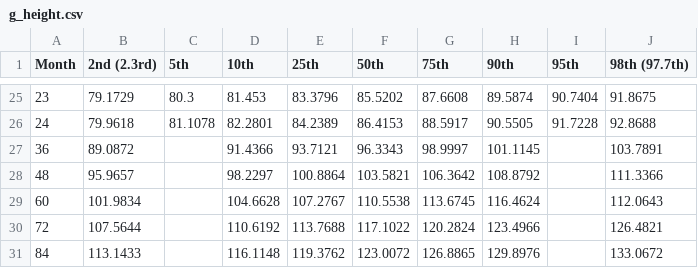
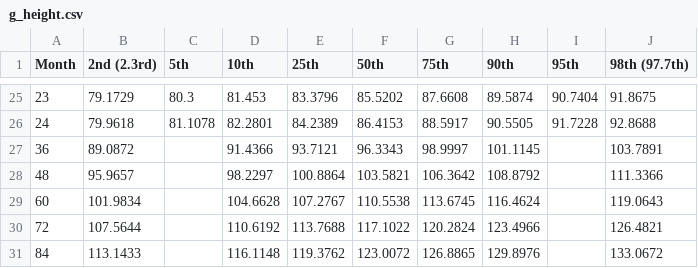
Before and after one commit to Mordimmer/growth-chart-calculator, a CSV file: code/centyle/g_height.csv, drawn as a sheet; only a part is shown, gaps mark what is left out.

```diff
--- a/code/centyle/g_height.csv
+++ b/code/centyle/g_height.csv
@@ -28,3 +28,3 @@ Month,2nd (2.3rd),5th,10th,25th,50th,75th,90th,95th,98th (97.7th)
 48,95.9657,,98.2297,100.8864,103.5821,106.3642,108.8792,,111.3366
-60,101.9834,,104.6628,107.2767,110.5538,113.6745,116.4624,,112.0643
+60,101.9834,,104.6628,107.2767,110.5538,113.6745,116.4624,,119.0643
 72,107.5644,,110.6192,113.7688,117.1022,120.2824,123.4966,,126.4821
```
Also changed, not shown: code/data.csv.
